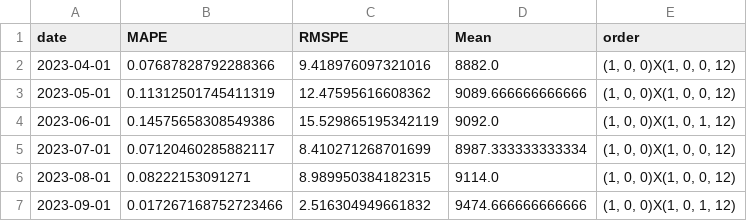
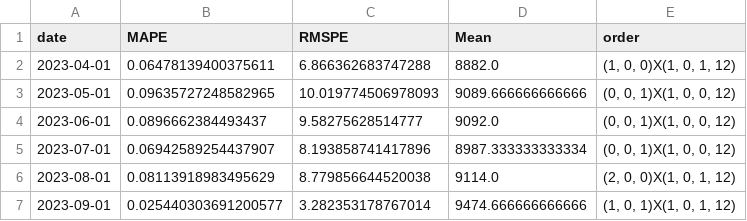
Before and after one commit to TKartist/BachelorProject, a CSV file: demand_forecasts/Netherlands_analysis.csv, drawn as a sheet.

```diff
--- a/demand_forecasts/Netherlands_analysis.csv
+++ b/demand_forecasts/Netherlands_analysis.csv
@@ -1,7 +1,7 @@
 date,MAPE,RMSPE,Mean,order
-2023-04-01,0.07687828792288366,9.418976097321016,8882.0,"(1, 0, 0)X(1, 0, 0, 12)"
-2023-05-01,0.11312501745411319,12.47595616608362,9089.666666666666,"(1, 0, 0)X(1, 0, 0, 12)"
-2023-06-01,0.14575658308549386,15.529865195342119,9092.0,"(1, 0, 0)X(1, 0, 1, 12)"
-2023-07-01,0.07120460285882117,8.410271268701699,8987.333333333334,"(1, 0, 0)X(1, 0, 0, 12)"
-2023-08-01,0.08222153091271,8.989950384182315,9114.0,"(1, 0, 0)X(1, 0, 0, 12)"
-2023-09-01,0.017267168752723466,2.516304949661832,9474.666666666666,"(1, 0, 0)X(1, 0, 1, 12)"
+2023-04-01,0.06478139400375611,6.866362683747288,8882.0,"(1, 0, 0)X(1, 0, 1, 12)"
+2023-05-01,0.09635727248582965,10.019774506978093,9089.666666666666,"(0, 0, 1)X(1, 0, 0, 12)"
+2023-06-01,0.0896662384493437,9.58275628514777,9092.0,"(0, 0, 1)X(1, 0, 0, 12)"
+2023-07-01,0.06942589254437907,8.193858741417896,8987.333333333334,"(0, 0, 1)X(1, 0, 0, 12)"
+2023-08-01,0.08113918983495629,8.779856644520038,9114.0,"(2, 0, 0)X(1, 0, 1, 12)"
+2023-09-01,0.025440303691200577,3.282353178767014,9474.666666666666,"(1, 0, 1)X(1, 0, 1, 12)"
```
Also changed, not shown: demand_forecasts/Hungary_analysis.csv, demand_forecasts/Hungary_predicted_monthly_demand.csv, 10 other files.
